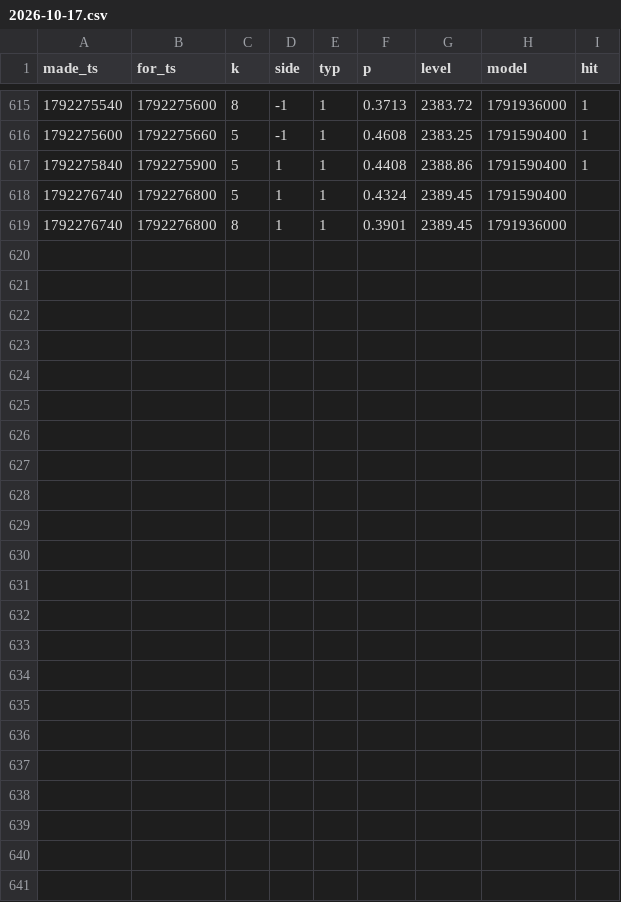
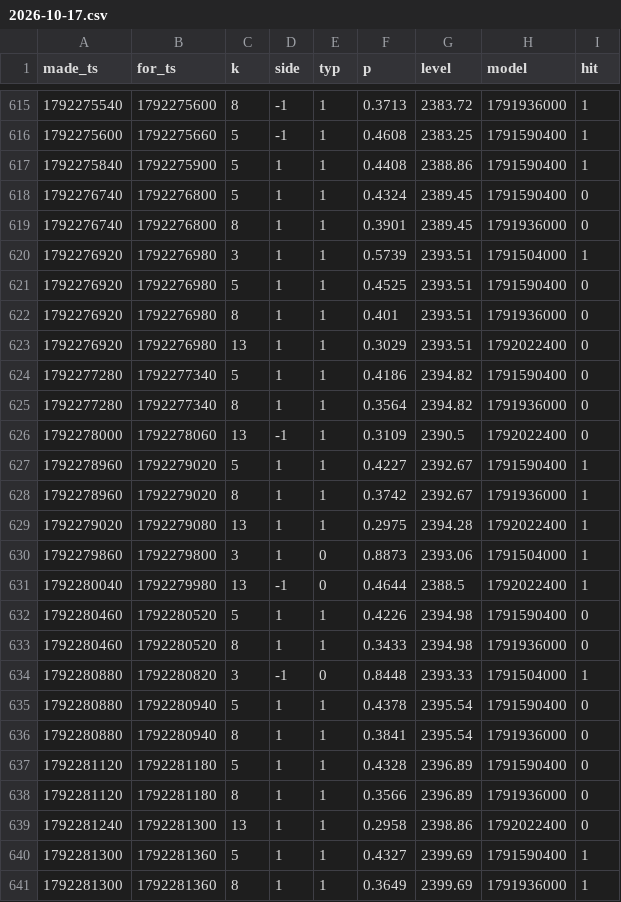
Before and after one commit to msmadanni88/trading-math-model, a CSV file: calls/2026-10-17.csv, drawn as a sheet; only a part is shown, gaps mark what is left out.

```diff
--- a/calls/2026-10-17.csv
+++ b/calls/2026-10-17.csv
@@ -617,3 +617,25 @@ made_ts,for_ts,k,side,typ,p,level,model,hit
 1792275840,1792275900,5,1,1,0.4408,2388.86,1791590400,1
-1792276740,1792276800,5,1,1,0.4324,2389.45,1791590400,
-1792276740,1792276800,8,1,1,0.3901,2389.45,1791936000,
+1792276740,1792276800,5,1,1,0.4324,2389.45,1791590400,0
+1792276740,1792276800,8,1,1,0.3901,2389.45,1791936000,0
+1792276920,1792276980,3,1,1,0.5739,2393.51,1791504000,1
+1792276920,1792276980,5,1,1,0.4525,2393.51,1791590400,0
+1792276920,1792276980,8,1,1,0.401,2393.51,1791936000,0
+1792276920,1792276980,13,1,1,0.3029,2393.51,1792022400,0
+1792277280,1792277340,5,1,1,0.4186,2394.82,1791590400,0
+1792277280,1792277340,8,1,1,0.3564,2394.82,1791936000,0
+1792278000,1792278060,13,-1,1,0.3109,2390.5,1792022400,0
+1792278960,1792279020,5,1,1,0.4227,2392.67,1791590400,1
+1792278960,1792279020,8,1,1,0.3742,2392.67,1791936000,1
+1792279020,1792279080,13,1,1,0.2975,2394.28,1792022400,1
+1792279860,1792279800,3,1,0,0.8873,2393.06,1791504000,1
+1792280040,1792279980,13,-1,0,0.4644,2388.5,1792022400,1
+1792280460,1792280520,5,1,1,0.4226,2394.98,1791590400,0
+1792280460,1792280520,8,1,1,0.3433,2394.98,1791936000,0
+1792280880,1792280820,3,-1,0,0.8448,2393.33,1791504000,1
+1792280880,1792280940,5,1,1,0.4378,2395.54,1791590400,0
+1792280880,1792280940,8,1,1,0.3841,2395.54,1791936000,0
+1792281120,1792281180,5,1,1,0.4328,2396.89,1791590400,0
+1792281120,1792281180,8,1,1,0.3566,2396.89,1791936000,0
+1792281240,1792281300,13,1,1,0.2958,2398.86,1792022400,0
+1792281300,1792281360,5,1,1,0.4327,2399.69,1791590400,1
+1792281300,1792281360,8,1,1,0.3649,2399.69,1791936000,1
```
Also changed, not shown: candles/2026-10-17.csv, ledger/winrate.csv, 13 other files.
